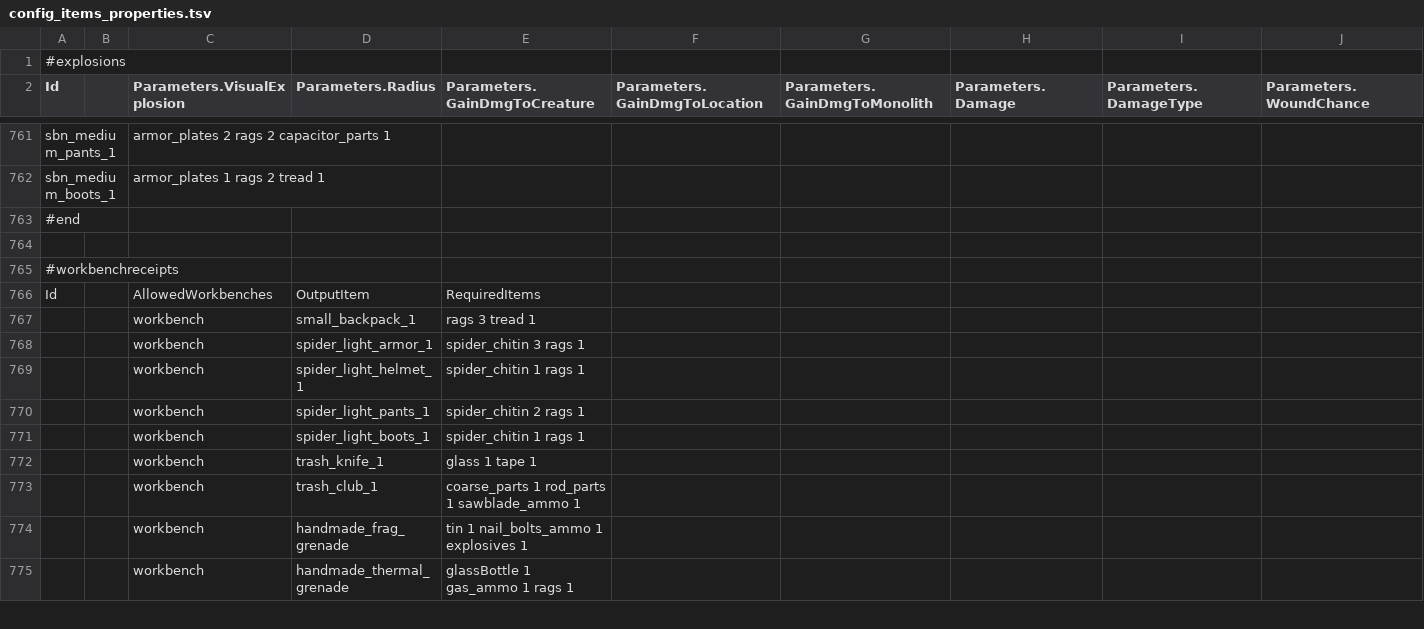
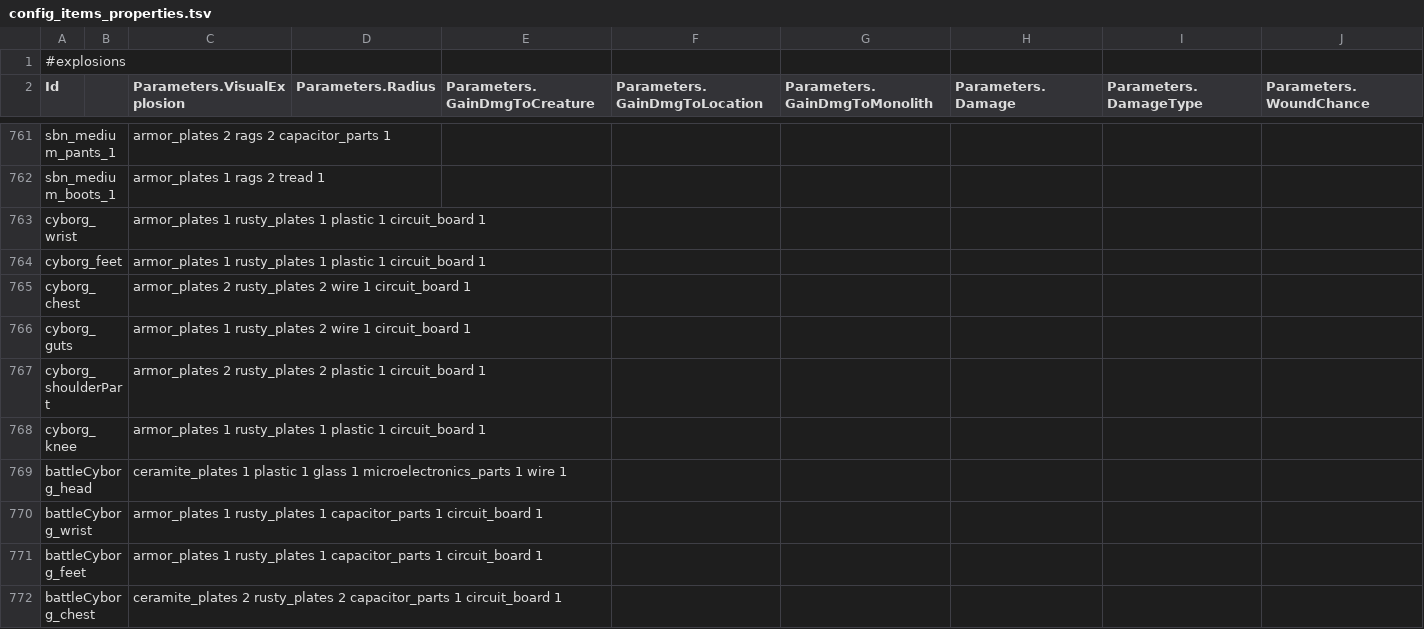
Before and after one commit to HueyPixelBoxes/qm_data, a TSV file: config_items_properties.tsv, drawn as a sheet; only a part is shown, gaps mark what is left out; the shorter side is filled out with more unchanged rows; rows hold the shown columns only; the diff covers the shown part only; the diff names each change by its address in the sheet, - before the commit and + after, or states it on an @@ line.

```diff
--- a/config_items_properties.tsv
+++ b/config_items_properties.tsv
+row 763: cyborg_wrist |  | armor_plates 1 rusty_plates 1 plastic 1 circuit_board 1
+row 764: cyborg_feet |  | armor_plates 1 rusty_plates 1 plastic 1 circuit_board 1
+row 765: cyborg_chest |  | armor_plates 2 rusty_plates 2 wire 1 circuit_board 1
+row 766: cyborg_guts |  | armor_plates 1 rusty_plates 2 wire 1 circuit_board 1
+row 767: cyborg_shoulderPart |  | armor_plates 2 rusty_plates 2 plastic 1 circuit_board 1
+row 768: cyborg_knee |  | armor_plates 1 rusty_plates 1 plastic 1 circuit_board 1
+row 769: battleCyborg_head |  | ceramite_plates 1 plastic 1 glass 1 microelectronics_parts 1 wire 1
+row 770: battleCyborg_wrist |  | armor_plates 1 rusty_plates 1 capacitor_parts 1 circuit_board 1
+row 771: battleCyborg_feet |  | armor_plates 1 rusty_plates 1 capacitor_parts 1 circuit_board 1
+row 772: battleCyborg_chest |  | ceramite_plates 2 rusty_plates 2 capacitor_parts 1 circuit_board 1
```
Also changed, not shown: 11 added rows and 4 edited cells elsewhere in this file, config_globals.tsv, config_items.tsv, 6 other files.
